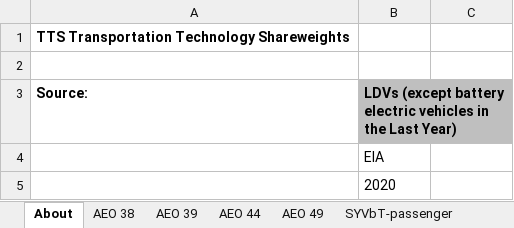
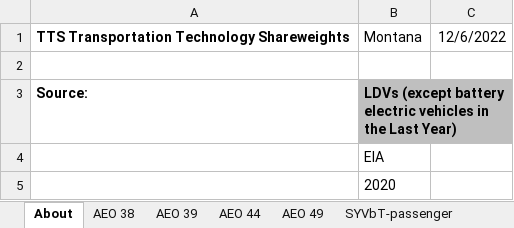
Before and after one commit to EnergyInnovation/eps-montana, an Excel workbook: InputData/trans/TTS/Transportation Technology Shareweights.xlsx, sheet About, drawn as a sheet; only a part is shown; values as stored, in another font and other column widths than the file's, no borders; the diff names each change by its address in the sheet, - before the commit and + after, or states it on an @@ line.

```diff
--- a/InputData/trans/TTS/Transportation Technology Shareweights.xlsx (sheet About)
+++ b/InputData/trans/TTS/Transportation Technology Shareweights.xlsx (sheet About)
-B1: (empty)
+B1: Montana
-C1: (empty)
+C1: 12/6/2022
```
Also changed, not shown: sheet TTS-HDVs-frgt, 36 other files.
